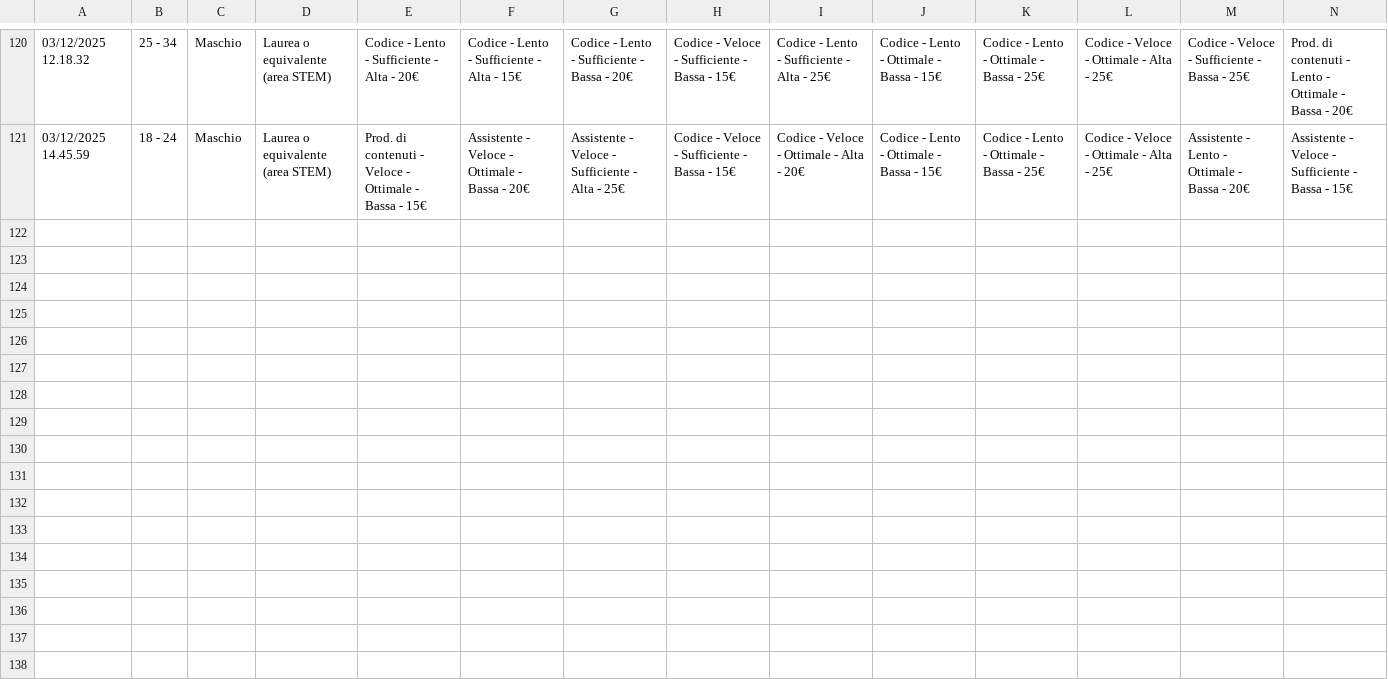
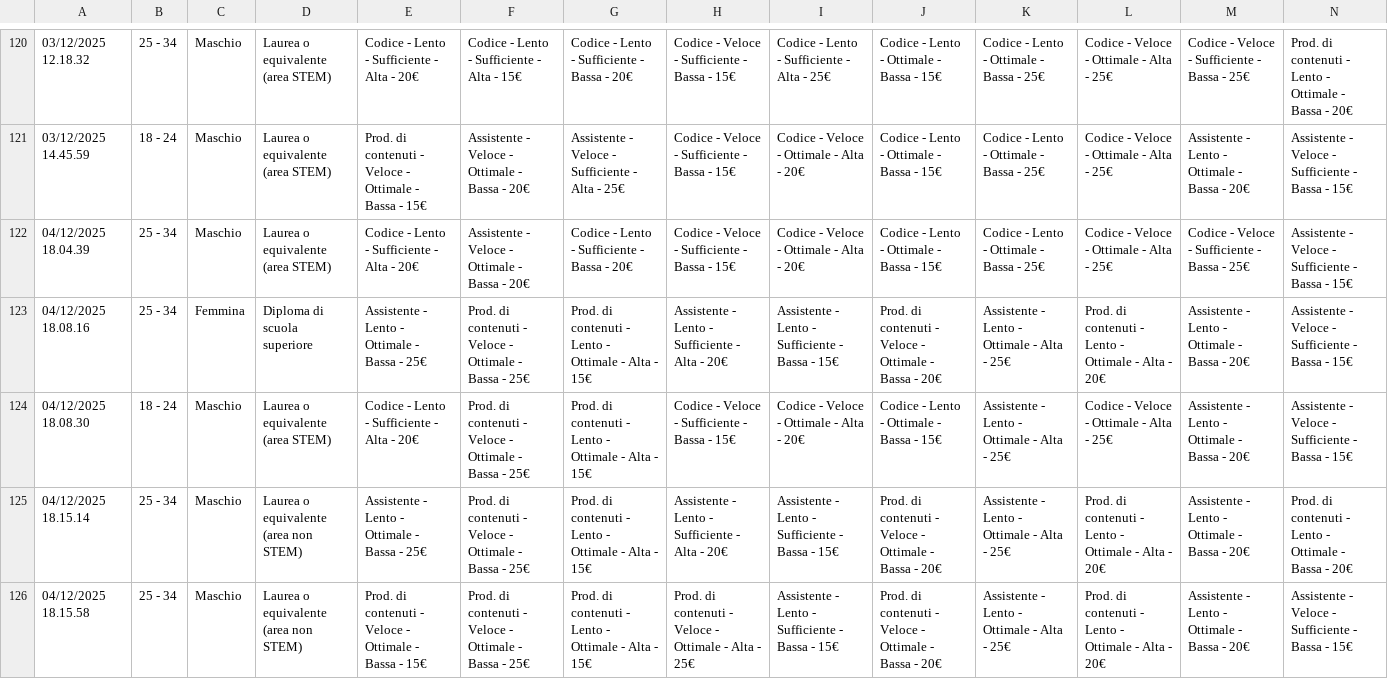
Before and after one commit to filippostanghellini/Application-of-ChoiceBasedAnalysis, a CSV file: raw_data/Questionario Lab (Risposte) - Risposte del modulo 1.csv, drawn as a sheet; only a part is shown, gaps mark what is left out; the diff names each change by its address in the sheet, - before the commit and + after, or states it on an @@ line.

```diff
--- a/raw_data/Questionario Lab (Risposte) - Risposte del modulo 1.csv
+++ b/raw_data/Questionario Lab (Risposte) - Risposte del modulo 1.csv
+row 122: 04/12/2025 18.04.39 | 25 - 34 | Maschio | Laurea o equivalente (area STEM) | Codice - Lento - Sufficiente - Alta - 20€ | Assistente - Veloce - Ottimale - Bassa - 20€ | Codice - Lento - Sufficiente - Bassa - 20€ | Codice - Veloce - Sufficiente - Bassa - 15€ | Codice - Veloce - Ottimale - Alta - 20€ | Codice - Lento - Ottimale - Bassa - 15€ | Codice - Lento - Ottimale - Bassa - 25€ | Codice - Veloce - Ottimale - Alta - 25€ | Codice - Veloce - Sufficiente - Bassa - 25€ | Assistente - Veloce - Sufficiente - Bassa - 15€
+row 123: 04/12/2025 18.08.16 | 25 - 34 | Femmina | Diploma di scuola superiore | Assistente - Lento - Ottimale - Bassa - 25€ | Prod. di contenuti - Veloce - Ottimale - Bassa - 25€ | Prod. di contenuti - Lento - Ottimale - Alta - 15€ | Assistente - Lento - Sufficiente - Alta - 20€ | Assistente - Lento - Sufficiente - Bassa - 15€ | Prod. di contenuti - Veloce - Ottimale - Bassa - 20€ | Assistente - Lento - Ottimale - Alta - 25€ | Prod. di contenuti - Lento - Ottimale - Alta - 20€ | Assistente - Lento - Ottimale - Bassa - 20€ | Assistente - Veloce - Sufficiente - Bassa - 15€
+row 124: 04/12/2025 18.08.30 | 18 - 24 | Maschio | Laurea o equivalente (area STEM) | Codice - Lento - Sufficiente - Alta - 20€ | Prod. di contenuti - Veloce - Ottimale - Bassa - 25€ | Prod. di contenuti - Lento - Ottimale - Alta - 15€ | Codice - Veloce - Sufficiente - Bassa - 15€ | Codice - Veloce - Ottimale - Alta - 20€ | Codice - Lento - Ottimale - Bassa - 15€ | Assistente - Lento - Ottimale - Alta - 25€ | Codice - Veloce - Ottimale - Alta - 25€ | Assistente - Lento - Ottimale - Bassa - 20€ | Assistente - Veloce - Sufficiente - Bassa - 15€
+row 125: 04/12/2025 18.15.14 | 25 - 34 | Maschio | Laurea o equivalente (area non STEM) | Assistente - Lento - Ottimale - Bassa - 25€ | Prod. di contenuti - Veloce - Ottimale - Bassa - 25€ | Prod. di contenuti - Lento - Ottimale - Alta - 15€ | Assistente - Lento - Sufficiente - Alta - 20€ | Assistente - Lento - Sufficiente - Bassa - 15€ | Prod. di contenuti - Veloce - Ottimale - Bassa - 20€ | Assistente - Lento - Ottimale - Alta - 25€ | Prod. di contenuti - Lento - Ottimale - Alta - 20€ | Assistente - Lento - Ottimale - Bassa - 20€ | Prod. di contenuti - Lento - Ottimale - Bassa - 20€
+row 126: 04/12/2025 18.15.58 | 25 - 34 | Maschio | Laurea o equivalente (area non STEM) | Prod. di contenuti - Veloce - Ottimale - Bassa - 15€ | Prod. di contenuti - Veloce - Ottimale - Bassa - 25€ | Prod. di contenuti - Lento - Ottimale - Alta - 15€ | Prod. di contenuti - Veloce - Ottimale - Alta - 25€ | Assistente - Lento - Sufficiente - Bassa - 15€ | Prod. di contenuti - Veloce - Ottimale - Bassa - 20€ | Assistente - Lento - Ottimale - Alta - 25€ | Prod. di contenuti - Lento - Ottimale - Alta - 20€ | Assistente - Lento - Ottimale - Bassa - 20€ | Assistente - Veloce - Sufficiente - Bassa - 15€
```
Also changed, not shown: data/demographic_information.csv, 3 other files.
